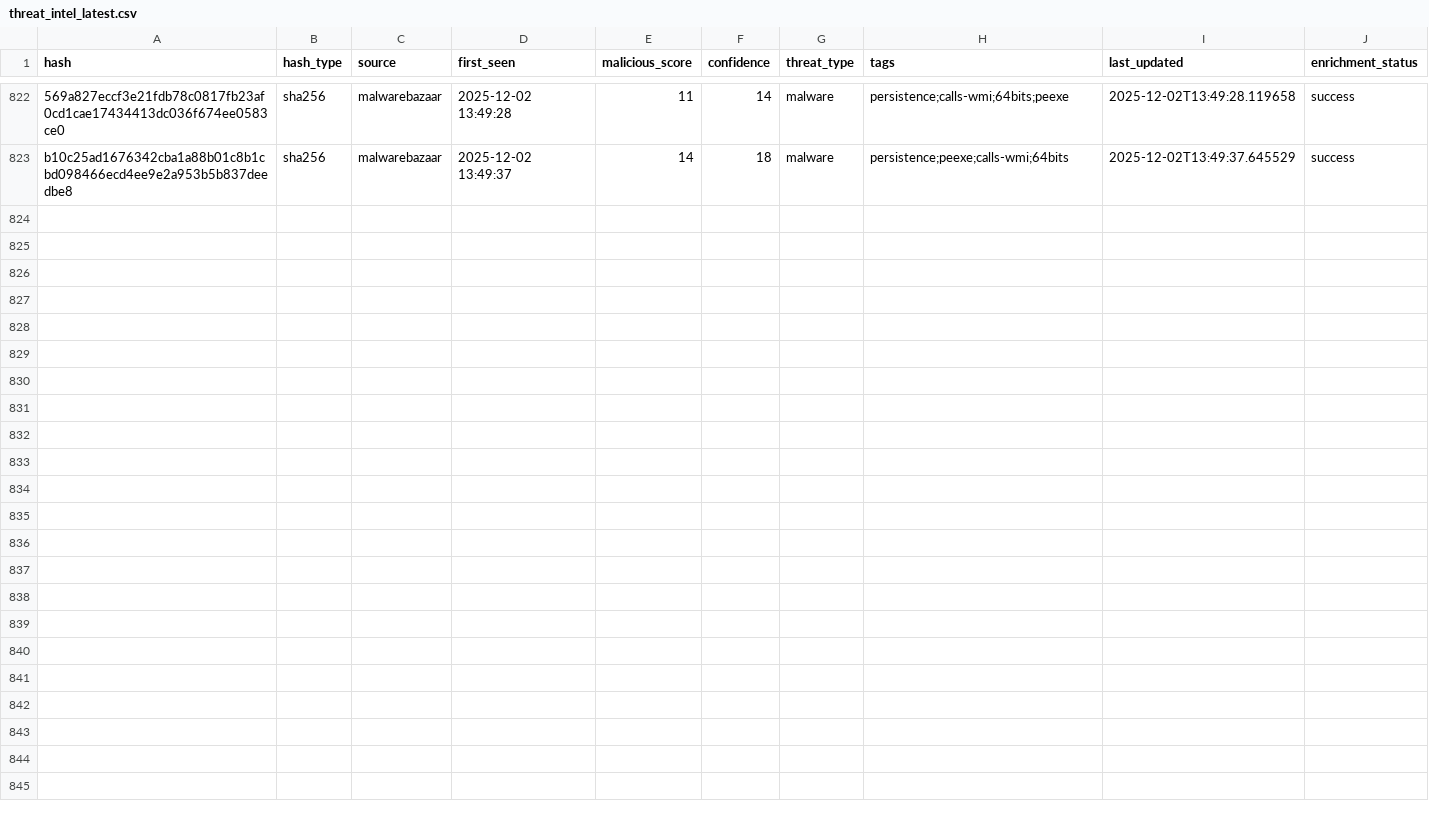
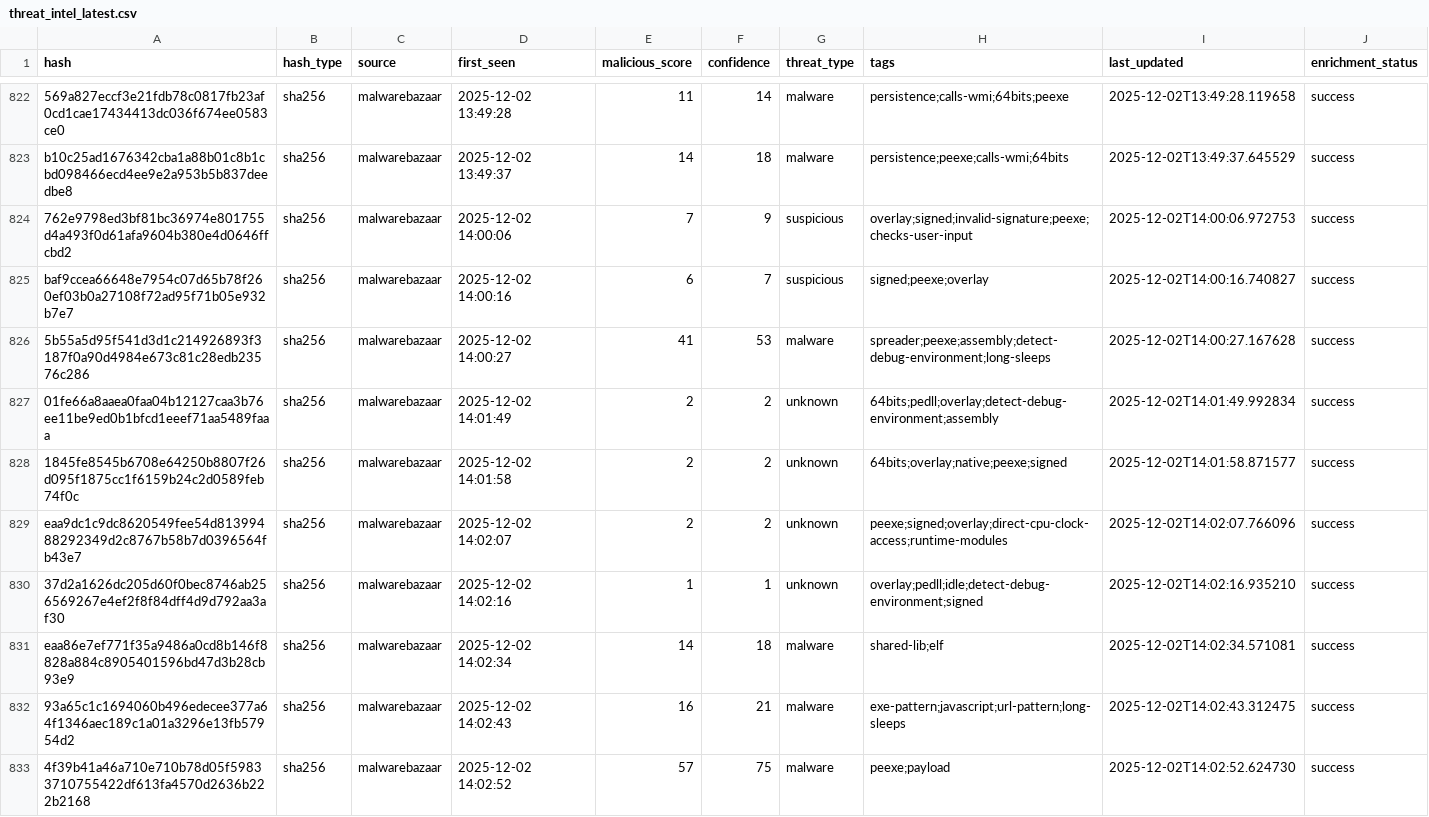
Before and after one commit to mohamadyaghoobii/threat-intelligence-csv, a CSV file: threat_intel_latest.csv, drawn as a sheet; only a part is shown, gaps mark what is left out; the diff covers the shown part only; the diff names each change by its address in the sheet, - before the commit and + after, or states it on an @@ line.

Commit message:
TI Update 20251202_140434

```diff
--- a/threat_intel_latest.csv
+++ b/threat_intel_latest.csv
+row 824: 762e9798ed3bf81bc36974e801755d4a493f0d61afa9604b380e4d0646ffcbd2 | sha256 | malwarebazaar | 2025-12-02 14:00:06 | 7 | 9 | suspicious | overlay;signed;invalid-signature;peexe;checks-user-input | 2025-12-02T14:00:06.972753 | success
+row 825: baf9ccea66648e7954c07d65b78f260ef03b0a27108f72ad95f71b05e932b7e7 | sha256 | malwarebazaar | 2025-12-02 14:00:16 | 6 | 7 | suspicious | signed;peexe;overlay | 2025-12-02T14:00:16.740827 | success
+row 826: 5b55a5d95f541d3d1c214926893f3187f0a90d4984e673c81c28edb23576c286 | sha256 | malwarebazaar | 2025-12-02 14:00:27 | 41 | 53 | malware | spreader;peexe;assembly;detect-debug-environment;long-sleeps | 2025-12-02T14:00:27.167628 | success
+row 827: 01fe66a8aaea0faa04b12127caa3b76ee11be9ed0b1bfcd1eeef71aa5489faaa | sha256 | malwarebazaar | 2025-12-02 14:01:49 | 2 | 2 | unknown | 64bits;pedll;overlay;detect-debug-environment;assembly | 2025-12-02T14:01:49.992834 | success
+row 828: 1845fe8545b6708e64250b8807f26d095f1875cc1f6159b24c2d0589feb74f0c | sha256 | malwarebazaar | 2025-12-02 14:01:58 | 2 | 2 | unknown | 64bits;overlay;native;peexe;signed | 2025-12-02T14:01:58.871577 | success
+row 829: eaa9dc1c9dc8620549fee54d81399488292349d2c8767b58b7d0396564fb43e7 | sha256 | malwarebazaar | 2025-12-02 14:02:07 | 2 | 2 | unknown | peexe;signed;overlay;direct-cpu-clock-access;runtime-modules | 2025-12-02T14:02:07.766096 | success
+row 830: 37d2a1626dc205d60f0bec8746ab256569267e4ef2f8f84dff4d9d792aa3af30 | sha256 | malwarebazaar | 2025-12-02 14:02:16 | 1 | 1 | unknown | overlay;pedll;idle;detect-debug-environment;signed | 2025-12-02T14:02:16.935210 | success
+row 831: eaa86e7ef771f35a9486a0cd8b146f8828a884c8905401596bd47d3b28cb93e9 | sha256 | malwarebazaar | 2025-12-02 14:02:34 | 14 | 18 | malware | shared-lib;elf | 2025-12-02T14:02:34.571081 | success
+row 832: 93a65c1c1694060b496edecee377a64f1346aec189c1a01a3296e13fb57954d2 | sha256 | malwarebazaar | 2025-12-02 14:02:43 | 16 | 21 | malware | exe-pattern;javascript;url-pattern;long-sleeps | 2025-12-02T14:02:43.312475 | success
+row 833: 4f39b41a46a710e710b78d05f59833710755422df613fa4570d2636b222b2168 | sha256 | malwarebazaar | 2025-12-02 14:02:52 | 57 | 75 | malware | peexe;payload | 2025-12-02T14:02:52.624730 | success
```
Also changed, not shown: 10 added rows elsewhere in this file.
